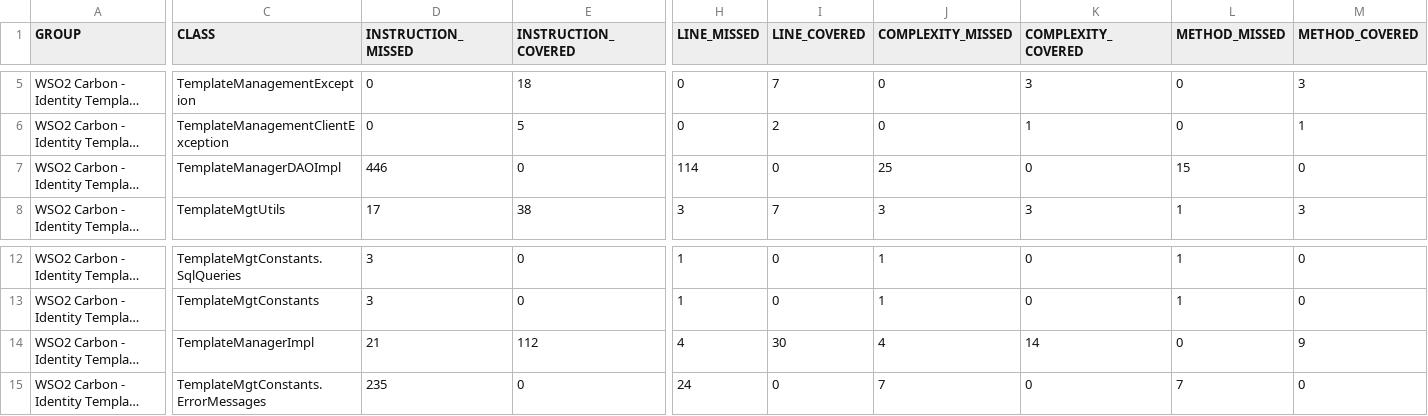
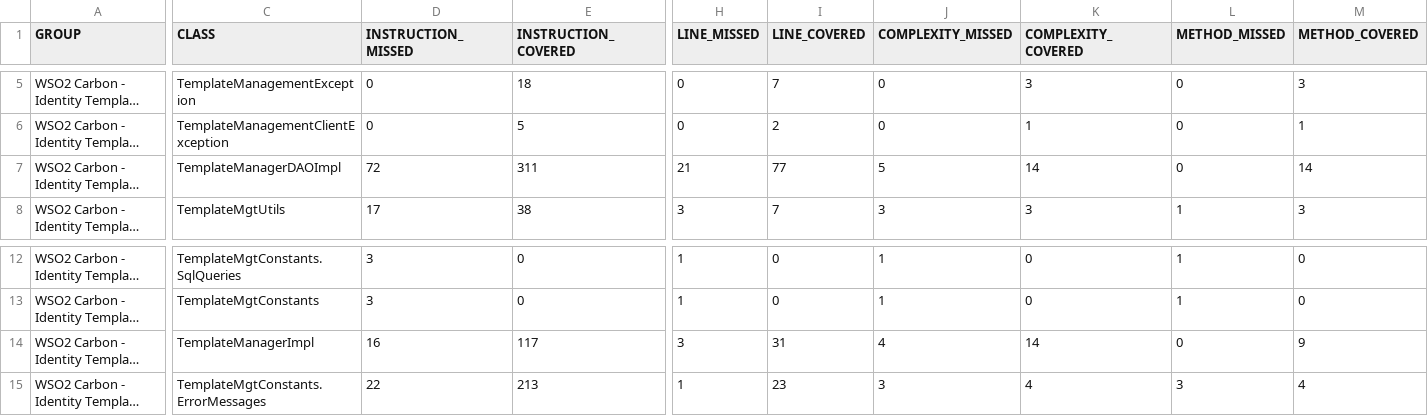
Before and after one commit to chamathns/template-mgt, a CSV file: org.wso2.carbon.identity.template.mgt/target/site/jacoco/jacoco.csv, drawn as a sheet; only a part is shown, gaps mark what is left out; long unchanged cells end in …; the diff covers the shown part only; the diff names each change by its address in the sheet, - before the commit and + after, or states it on an @@ line.

```diff
--- a/org.wso2.carbon.identity.template.mgt/target/site/jacoco/jacoco.csv
+++ b/org.wso2.carbon.identity.template.mgt/target/site/jacoco/jacoco.csv
-D7 (INSTRUCTION_MISSED): 446
+D7 (INSTRUCTION_MISSED): 72
-E7 (INSTRUCTION_COVERED): 0
+E7 (INSTRUCTION_COVERED): 311
-H7 (LINE_MISSED): 114
+H7 (LINE_MISSED): 21
-I7 (LINE_COVERED): 0
+I7 (LINE_COVERED): 77
-J7 (COMPLEXITY_MISSED): 25
+J7 (COMPLEXITY_MISSED): 5
-K7 (COMPLEXITY_COVERED): 0
+K7 (COMPLEXITY_COVERED): 14
-L7 (METHOD_MISSED): 15
+L7 (METHOD_MISSED): 0
-M7 (METHOD_COVERED): 0
+M7 (METHOD_COVERED): 14
-D14 (INSTRUCTION_MISSED): 21
+D14 (INSTRUCTION_MISSED): 16
-E14 (INSTRUCTION_COVERED): 112
+E14 (INSTRUCTION_COVERED): 117
-H14 (LINE_MISSED): 4
+H14 (LINE_MISSED): 3
-I14 (LINE_COVERED): 30
+I14 (LINE_COVERED): 31
-D15 (INSTRUCTION_MISSED): 235
+D15 (INSTRUCTION_MISSED): 22
-E15 (INSTRUCTION_COVERED): 0
+E15 (INSTRUCTION_COVERED): 213
-H15 (LINE_MISSED): 24
+H15 (LINE_MISSED): 1
-I15 (LINE_COVERED): 0
+I15 (LINE_COVERED): 23
-J15 (COMPLEXITY_MISSED): 7
+J15 (COMPLEXITY_MISSED): 3
-K15 (COMPLEXITY_COVERED): 0
+K15 (COMPLEXITY_COVERED): 4
-L15 (METHOD_MISSED): 7
+L15 (METHOD_MISSED): 3
-M15 (METHOD_COVERED): 0
+M15 (METHOD_COVERED): 4
```
Also changed, not shown: 2 edited cells elsewhere in this file, 46 other files.
